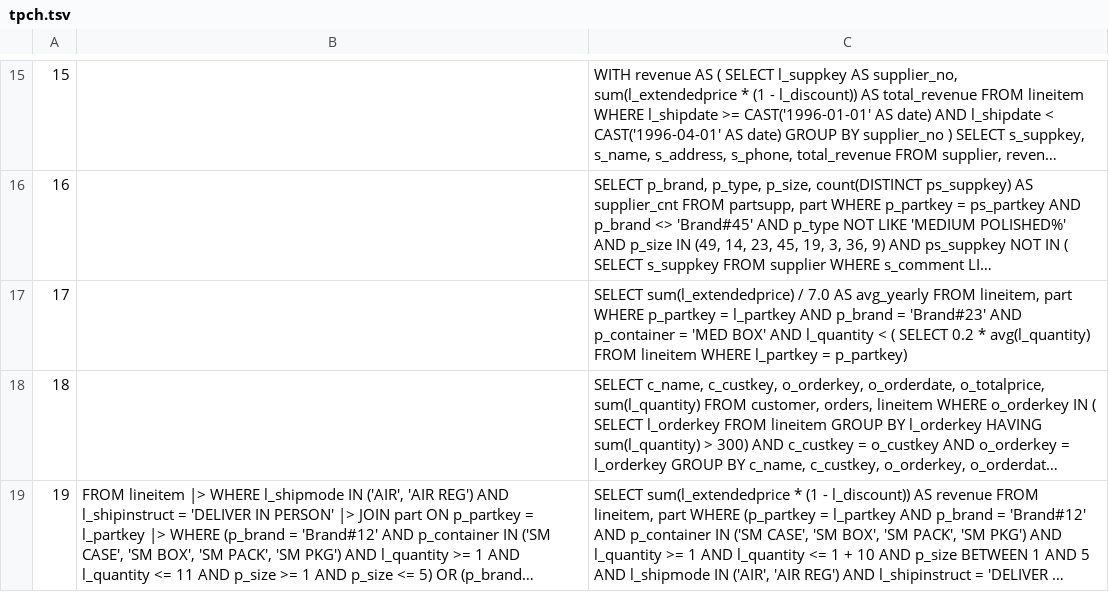
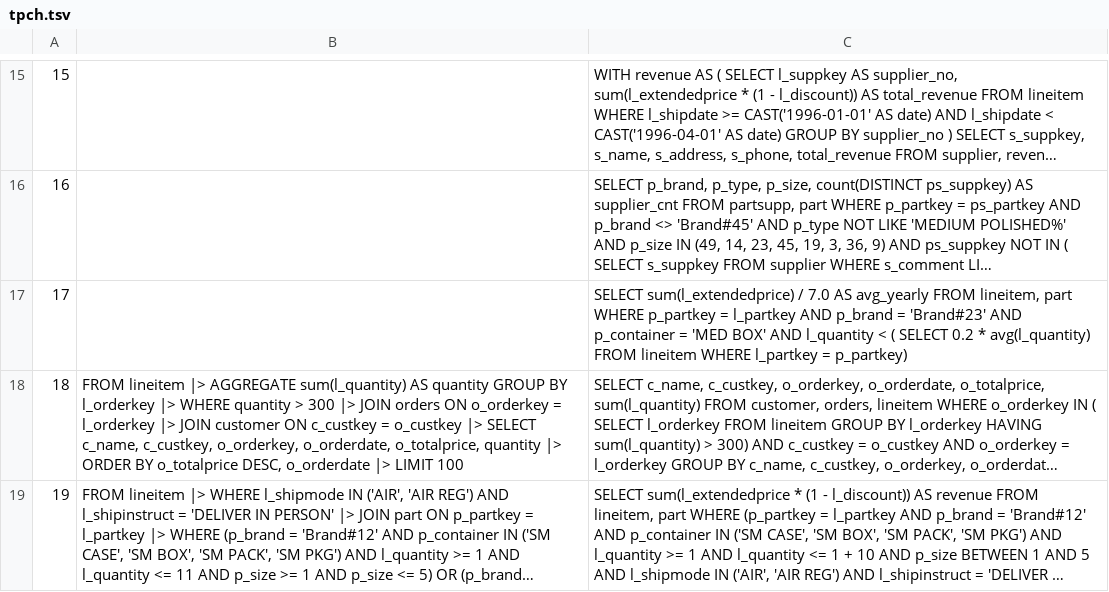
Before and after one commit to LalitMaganti/pipitdb, a TSV file: crates/bench/tpc/tpch.tsv, drawn as a sheet; only a part is shown, gaps mark what is left out; long unchanged cells end in …; the diff covers the shown part only; the diff names each change by its address in the sheet, - before the commit and + after, or states it on an @@ line.

Commit message:
bench: write the TPC queries PipeSQL can already express (#607)
## What

Adds PipeSQL for 14 TPC queries that had none: TPC-H 2, 4, 18, 20 and
21, and TPC-DS 9, 13, 15, 34, 46, 48, 68, 73 and 93. TPC-H goes from 11
of 22 written to 16. TPC-DS goes from 13 of 99 to 22.

## Why

A query with no PipeSQL was never run or measured. These 14 need nothing
PipeSQL lacks.

Each one gives DuckDB's rows in `check_queries.py`, at scale 0.01 and at
scale 1. Every TPC-H and TPC-DS query that has PipeSQL matches at scale
1.

Where the SQL uses something PipeSQL can't express, the PipeSQL is an
exact equivalent:

| Query | SQL | PipeSQL |
|---|---|---|
| TPC-H 2, 18, 20 | Correlated or `IN` subquery | The subquery as an
aggregate, joined back |
| TPC-H 4 | `EXISTS` | A join and `count(DISTINCT o_orderkey)` over the
key |
| TPC-H 21 | `EXISTS` and `NOT EXISTS` | Distinct supplier counts per
order. `l_suppkey` is never null |
| TPC-H 20, TPC-DS 34, 73 | A decimal comparison, such as `dep * 1.000 /
vc > 1.2` | An exact integer comparison, given the query's own `vc > 0`
|
| TPC-DS 15 | `SUBSTRING(ca_zip, 1, 5) IN (...)` | `LIKE` on each
5-character prefix |
| TPC-DS 9 | 15 scalar subqueries over `store_sales` | One aggregate of
conditional counts and averages |
| TPC-DS 34 | `DESC NULLS FIRST` | Sorting by an extended null flag
first |

TPC-DS 9's PipeSQL scans `store_sales` once, where DuckDB's SQL scans it
15 times. Its timing against DuckDB therefore measures the rewrite as
well as the engine.

## What blocks the other 83

Of the 6 TPC-H and 77 TPC-DS queries left, each needs at least one
feature PipeSQL lacks:

| Feature | Needed by | The only feature missing for |
|---|---|---|
| Subqueries: in `FROM`, scalar, `IN`, `EXISTS` | 53 | 15 |
| `WITH` | 32 | 1 |
| `UNION`, `INTERSECT`, `EXCEPT` | 23 | 0 |
| Window functions | 15 | 3 |
| String functions: `substr`, `upper`, `lower`, `concat` | 12 | 6 |
| `ROLLUP` | 10 | 2 |
| Decimal literals, such as `0.05` | 4 | 4 |
| Doubles as group keys or in `count` | 3 | 3 |
| Math functions, `stddev_samp`, full outer join | 7 | 1 |

Decimal literals alone would add TPC-H 6 and 17 and TPC-DS 21 and 40.

```diff
--- a/crates/bench/tpc/tpch.tsv
+++ b/crates/bench/tpc/tpch.tsv
-B18: (empty)
+B18: FROM lineitem |> AGGREGATE sum(l_quantity) AS quantity GROUP BY l_orderkey |> WHERE quantity > 300 |> JOIN orders ON o_orderkey = l_orderkey |> JOIN customer ON c_custkey = o_custkey |> SELECT c_name, c_custkey, o_orderkey, o_orderdate, o_totalprice, quantity |> ORDER BY o_totalprice DESC, o_orderdate |> LIMIT 100
```
Also changed, not shown: 4 edited cells elsewhere in this file, 1 other file.
